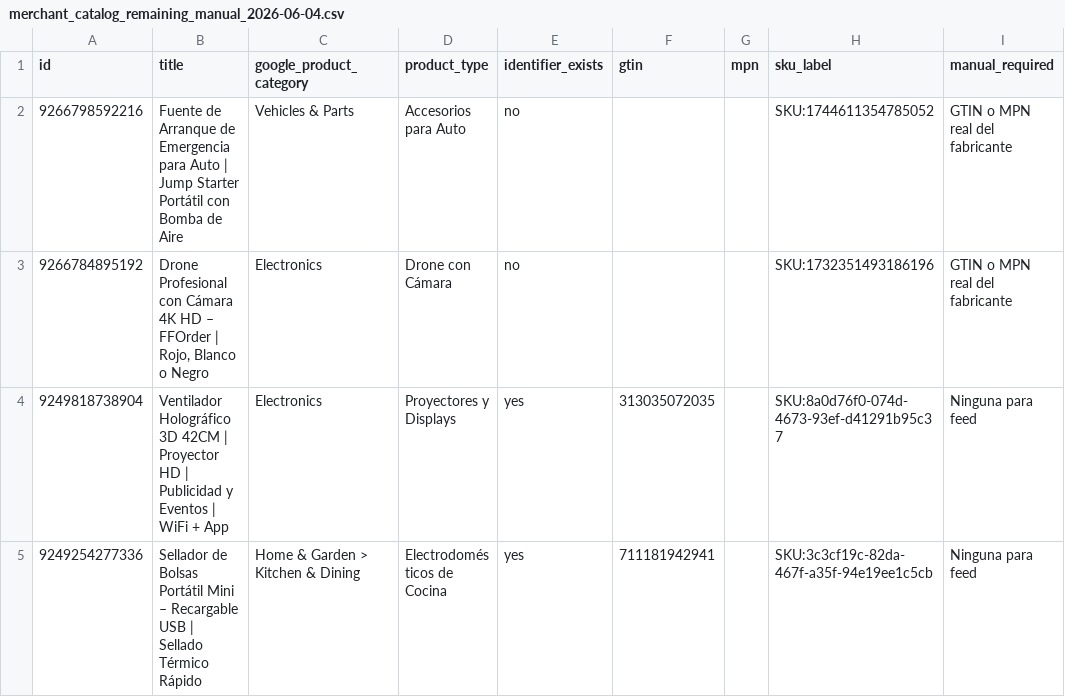
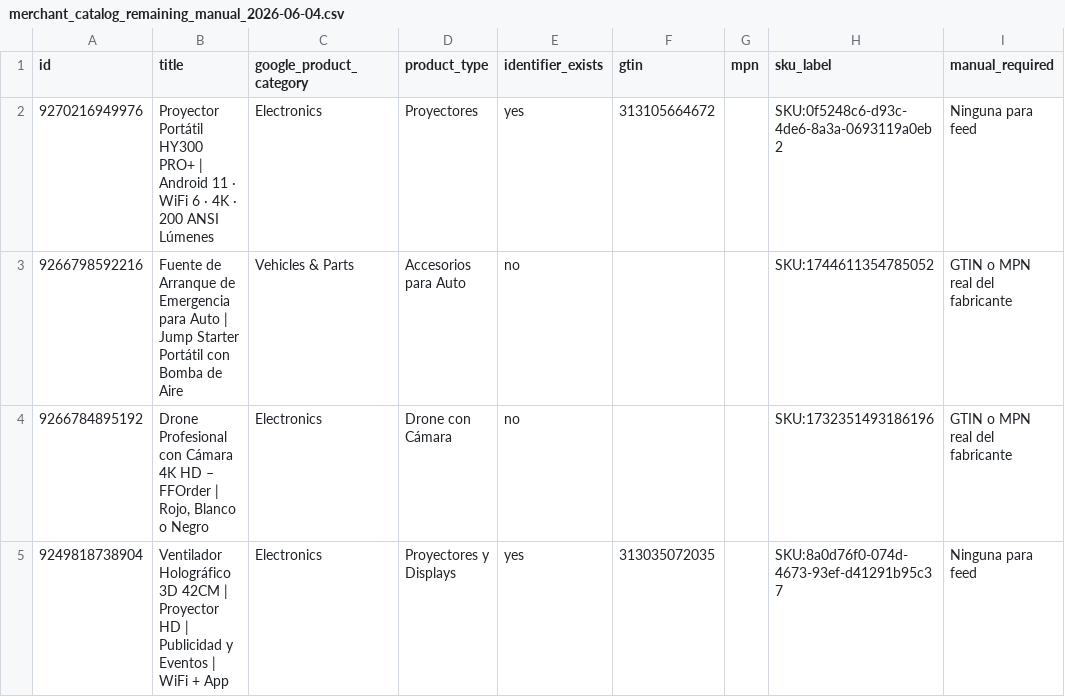
Before and after one commit to Alejandromoldam/smokefree-pro, a CSV file: reports/merchant_catalog_remaining_manual_2026-06-04.csv, drawn as a sheet; only a part is shown; the shorter side is filled out with more unchanged rows; the diff names each change by its address in the sheet, - before the commit and + after, or states it on an @@ line.

Commit message:
Update Merchant manual report for current feed

```diff
--- a/reports/merchant_catalog_remaining_manual_2026-06-04.csv
+++ b/reports/merchant_catalog_remaining_manual_2026-06-04.csv
+row 2: 9270216949976 | Proyector Portátil HY300 PRO+ | Android 11 · WiFi 6 · 4K · 200 ANSI Lúmenes | Electronics | Proyectores | yes | 313105664672 |  | SKU:0f5248c6-d93c-4de6-8a3a-0693119a0eb2 | Ninguna para feed
```
